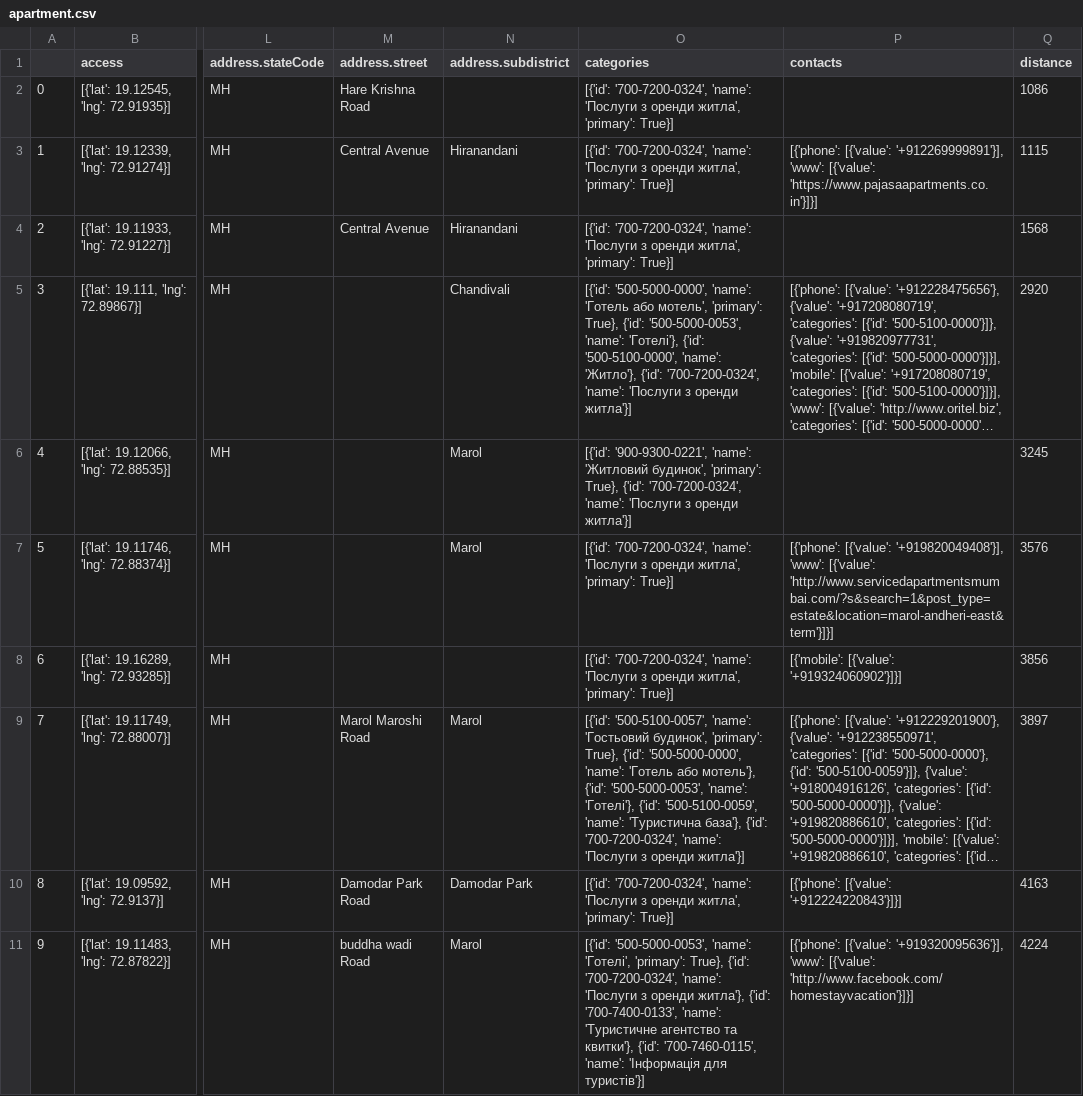
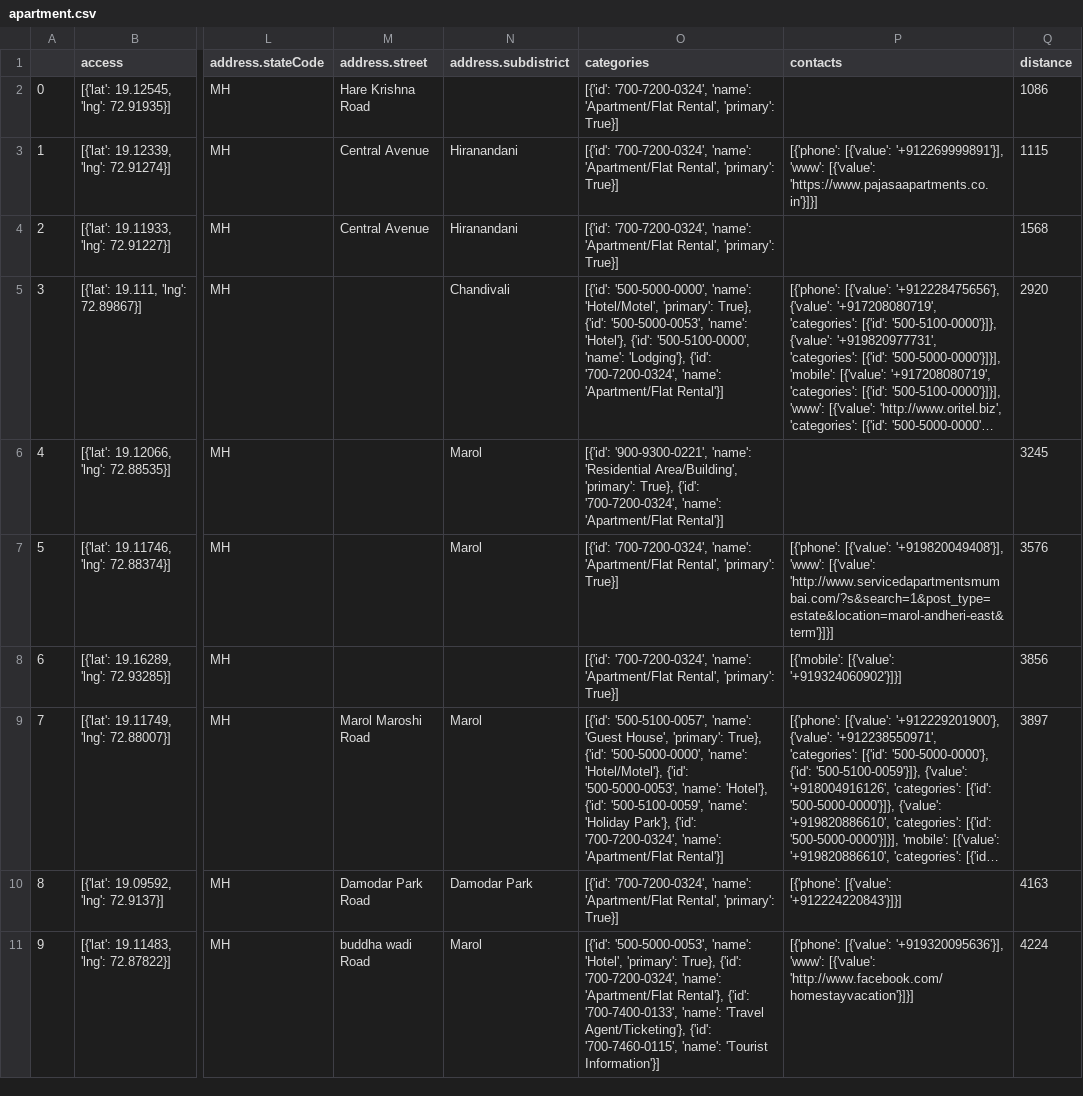
Before and after one commit to ak2502/geo_crioIDB, a CSV file: api-data/apartment.csv, drawn as a sheet; only a part is shown, gaps mark what is left out; long unchanged cells end in …; the diff covers the shown part only; the diff names each change by its address in the sheet, - before the commit and + after, or states it on an @@ line.

```diff
--- a/api-data/apartment.csv
+++ b/api-data/apartment.csv
-O2:O4 (categories): …'700-7200-0324', 'name': 'Послуги з оренди житла', 'primary': True}]
+O2:O4 (categories): …'700-7200-0324', 'name': 'Apartment/Flat Rental', 'primary': True}]
-O5 (categories): …'500-5000-0000', 'name': 'Готель або мотель', 'primary': True}, {'id': '500-5000-0053', 'name': 'Готелі'}, {'id': '500-5100-0000', 'name': 'Житло'}, {'id': '700-7200-0324', 'name': 'Послуги з оренди житла'}]
+O5 (categories): …'500-5000-0000', 'name': 'Hotel/Motel', 'primary': True}, {'id': '500-5000-0053', 'name': 'Hotel'}, {'id': '500-5100-0000', 'name': 'Lodging'}, {'id': '700-7200-0324', 'name': 'Apartment/Flat Rental'}]
-O6 (categories): …'900-9300-0221', 'name': 'Житловий будинок', 'primary': True}, {'id': '700-7200-0324', 'name': 'Послуги з оренди житла'}]
+O6 (categories): …'900-9300-0221', 'name': 'Residential Area/Building', 'primary': True}, {'id': '700-7200-0324', 'name': 'Apartment/Flat Rental'}]
-O7:O8 (categories): …'700-7200-0324', 'name': 'Послуги з оренди житла', 'primary': True}]
+O7:O8 (categories): …'700-7200-0324', 'name': 'Apartment/Flat Rental', 'primary': True}]
-O9 (categories): …'500-5100-0057', 'name': 'Гостьовий будинок', 'primary': True}, {'id': '500-5000-0000', 'name': 'Готель або мотель'}, {'id': '500-5000-0053', 'name': 'Готелі'}, {'id': '500-5100-0059', 'name': 'Туристична база'}, {'id': '700-7200-0324', 'name': 'Послуги з оренди житла'}]
+O9 (categories): …'500-5100-0057', 'name': 'Guest House', 'primary': True}, {'id': '500-5000-0000', 'name': 'Hotel/Motel'}, {'id': '500-5000-0053', 'name': 'Hotel'}, {'id': '500-5100-0059', 'name': 'Holiday Park'}, {'id': '700-7200-0324', 'name': 'Apartment/Flat Rental'}]
-O10 (categories): …'700-7200-0324', 'name': 'Послуги з оренди житла', 'primary': True}]
+O10 (categories): …'700-7200-0324', 'name': 'Apartment/Flat Rental', 'primary': True}]
-O11 (categories): …'500-5000-0053', 'name': 'Готелі', 'primary': True}, {'id': '700-7200-0324', 'name': 'Послуги з оренди житла'}, {'id': '700-7400-0133', 'name': 'Туристичне агентство та квитки'}, {'id': '700-7460-0115', 'name': 'Інформація для туристів'}]
+O11 (categories): …'500-5000-0053', 'name': 'Hotel', 'primary': True}, {'id': '700-7200-0324', 'name': 'Apartment/Flat Rental'}, {'id': '700-7400-0133', 'name': 'Travel Agent/Ticketing'}, {'id': '700-7460-0115', 'name': 'Tourist Information'}]
```
Also changed, not shown: 12 edited cells elsewhere in this file, 1 other file.
